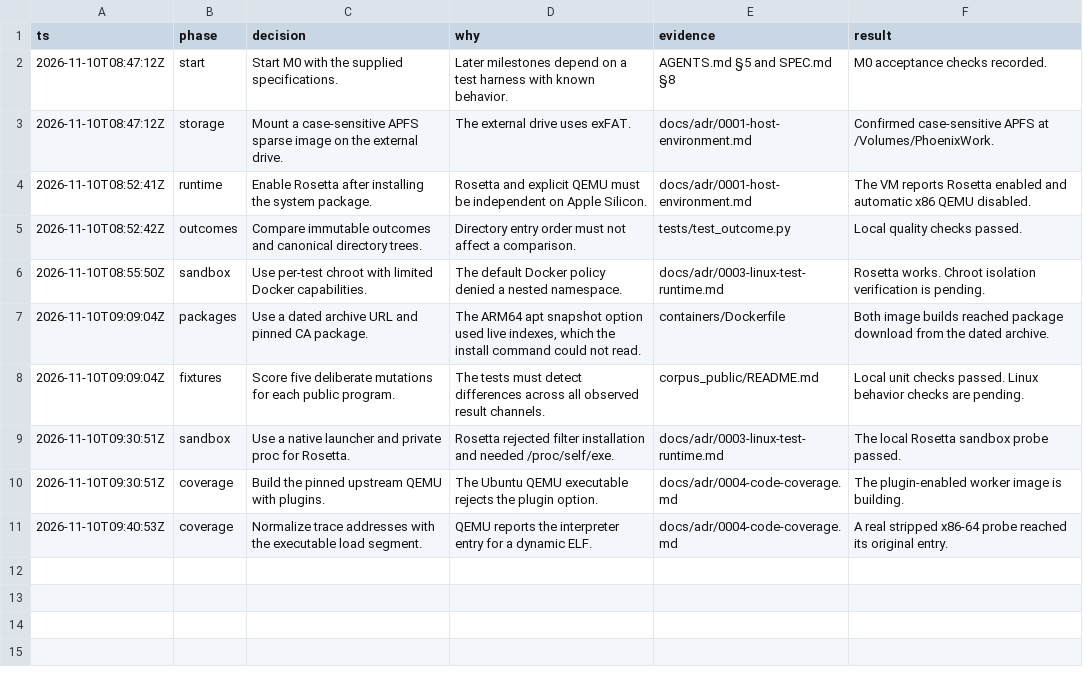
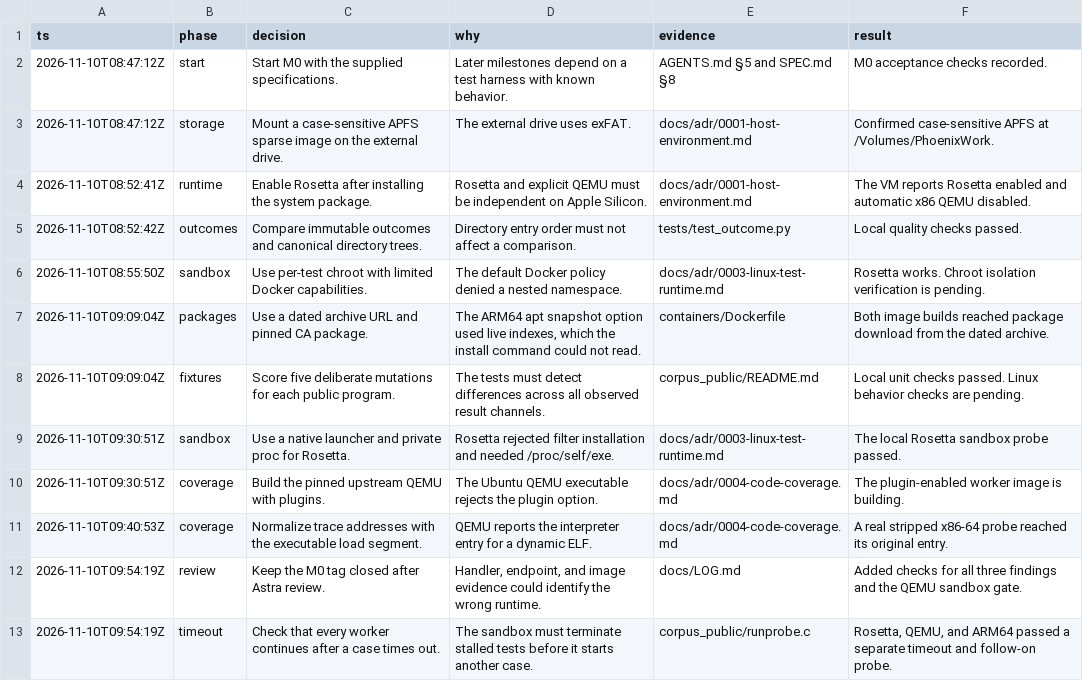
Before and after one commit to dvgyl/phoenix, a TSV file: docs/decisions.tsv, drawn as a sheet; the diff names each change by its address in the sheet, - before the commit and + after, or states it on an @@ line.

Commit message:
fix: bind M0 evidence to the verified runtime

```diff
--- a/docs/decisions.tsv
+++ b/docs/decisions.tsv
+row 12: 2026-11-10T09:54:19Z | review | Keep the M0 tag closed after Astra review. | Handler, endpoint, and image evidence could identify the wrong runtime. | docs/LOG.md | Added checks for all three findings and the QEMU sandbox gate.
+row 13: 2026-11-10T09:54:19Z | timeout | Check that every worker continues after a case times out. | The sandbox must terminate stalled tests before it starts another case. | corpus_public/runprobe.c | Rosetta, QEMU, and ARM64 passed a separate timeout and follow-on probe.
```
Also changed, not shown: 18 other files.
